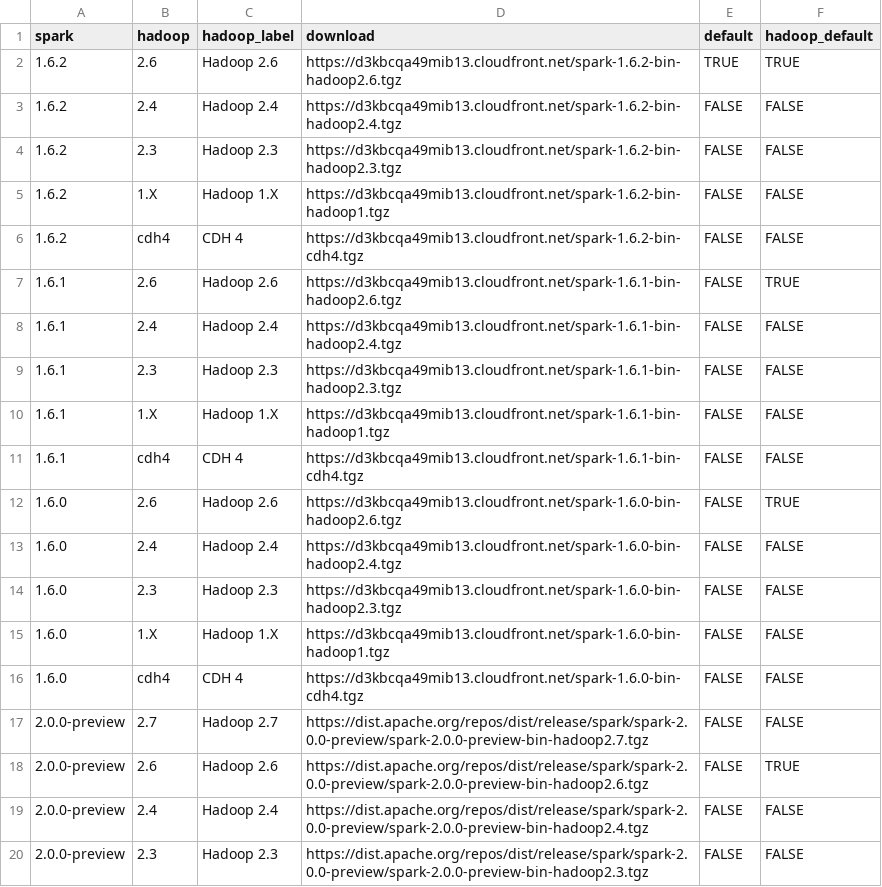
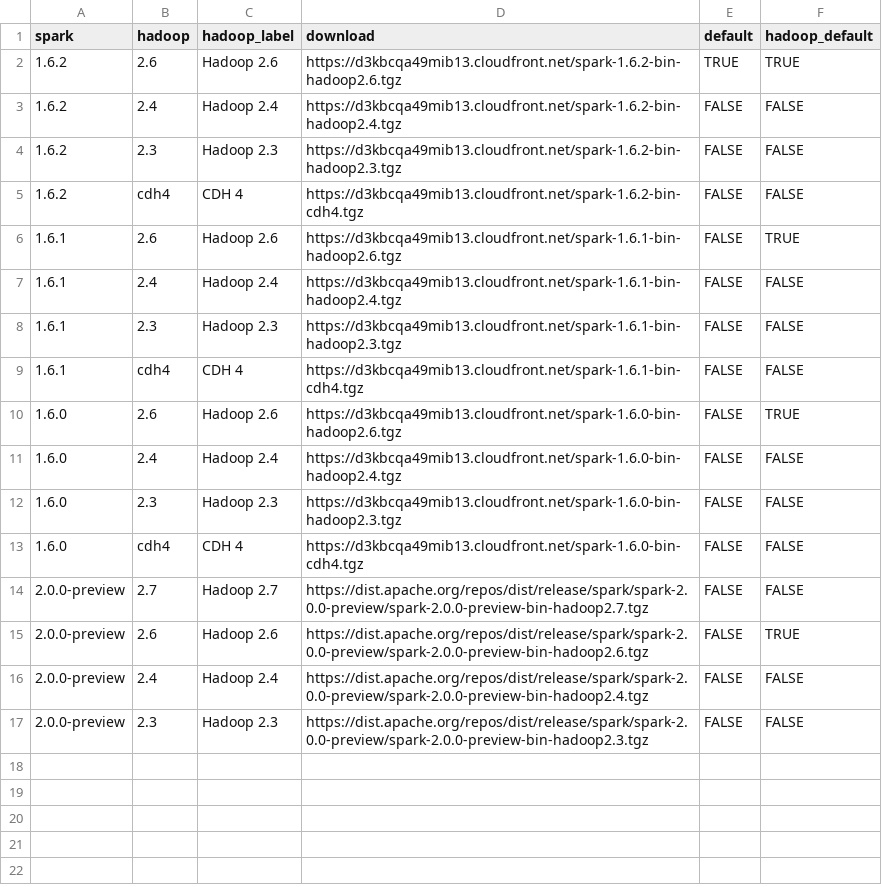
Before and after one commit to sparklyr/sparklyr, a CSV file: inst/extdata/install_spark.csv, drawn as a sheet.

Commit message:
remove hadoop1 downloads

```diff
--- a/inst/extdata/install_spark.csv
+++ b/inst/extdata/install_spark.csv
@@ -4,3 +4,2 @@ spark,hadoop,hadoop_label,download,default,hadoop_default
 "1.6.2","2.3",Hadoop 2.3,https://d3kbcqa49mib13.cloudfront.net/spark-1.6.2-bin-hadoop2.3.tgz,FALSE,FALSE
-"1.6.2","1.X",Hadoop 1.X,https://d3kbcqa49mib13.cloudfront.net/spark-1.6.2-bin-hadoop1.tgz,FALSE,FALSE
 "1.6.2","cdh4",CDH 4,https://d3kbcqa49mib13.cloudfront.net/spark-1.6.2-bin-cdh4.tgz,FALSE,FALSE
@@ -9,3 +8,2 @@ spark,hadoop,hadoop_label,download,default,hadoop_default
 "1.6.1","2.3",Hadoop 2.3,https://d3kbcqa49mib13.cloudfront.net/spark-1.6.1-bin-hadoop2.3.tgz,FALSE,FALSE
-"1.6.1","1.X",Hadoop 1.X,https://d3kbcqa49mib13.cloudfront.net/spark-1.6.1-bin-hadoop1.tgz,FALSE,FALSE
 "1.6.1","cdh4",CDH 4,https://d3kbcqa49mib13.cloudfront.net/spark-1.6.1-bin-cdh4.tgz,FALSE,FALSE
@@ -14,3 +12,2 @@ spark,hadoop,hadoop_label,download,default,hadoop_default
 "1.6.0","2.3",Hadoop 2.3,https://d3kbcqa49mib13.cloudfront.net/spark-1.6.0-bin-hadoop2.3.tgz,FALSE,FALSE
-"1.6.0","1.X",Hadoop 1.X,https://d3kbcqa49mib13.cloudfront.net/spark-1.6.0-bin-hadoop1.tgz,FALSE,FALSE
 "1.6.0","cdh4",CDH 4,https://d3kbcqa49mib13.cloudfront.net/spark-1.6.0-bin-cdh4.tgz,FALSE,FALSE
```
